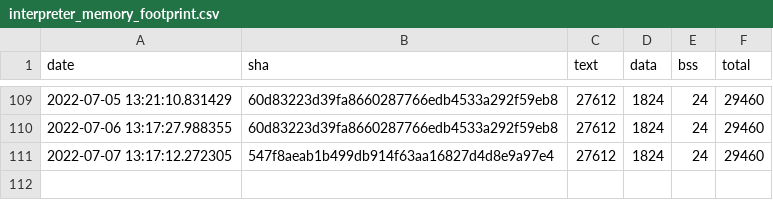
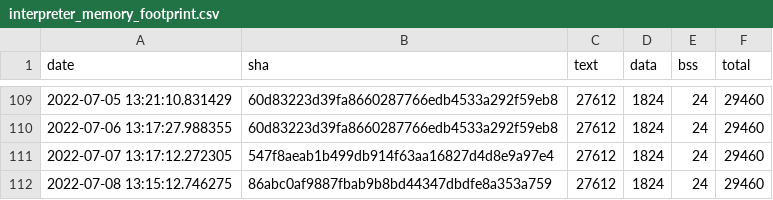
Before and after one commit to sasapetr/tflite-micro, a CSV file: data/continuous_builds/size_profiling/linux_x86_64_release/interpreter_memory_footprint.csv, drawn as a sheet; only a part is shown, gaps mark what is left out; the diff names each change by its address in the sheet, - before the commit and + after, or states it on an @@ line.

```diff
--- a/data/continuous_builds/size_profiling/linux_x86_64_release/interpreter_memory_footprint.csv
+++ b/data/continuous_builds/size_profiling/linux_x86_64_release/interpreter_memory_footprint.csv
+row 112: 2022-07-08 13:15:12.746275 | 86abc0af9887fbab9b8bd44347dbdfe8a353a759 | 27612 | 1824 | 24 | 29460
```
Also changed, not shown: data/continuous_builds/size_profiling/linux_x86_64_release/baseline_memory_footprint.csv, data/continuous_builds/size_profiling/linux_x86_64_release/keyword_benchmark.csv, 3 other files.
